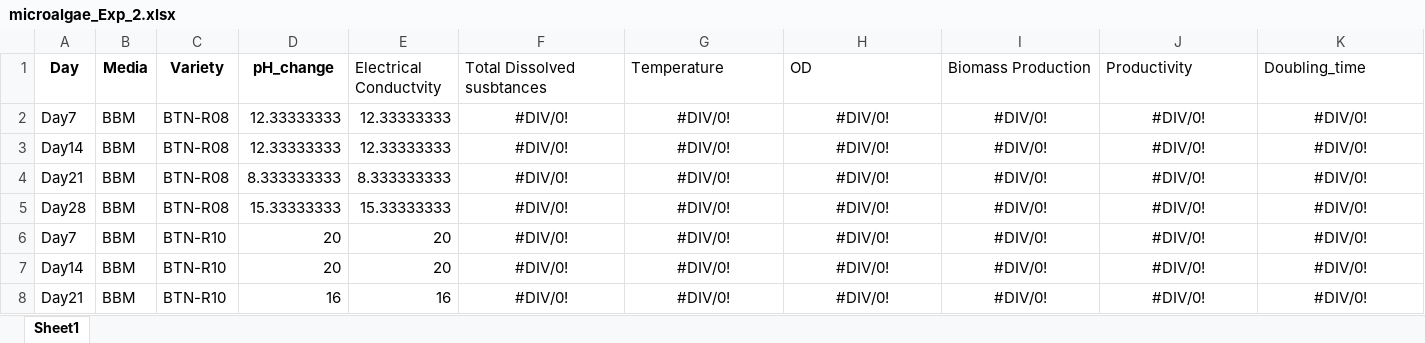
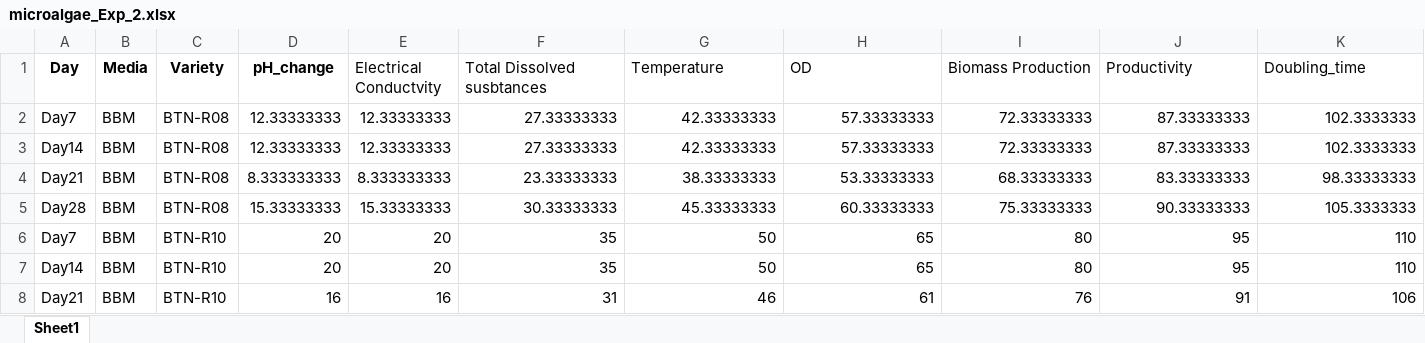
Before and after one commit to MuhammadRehanKhalid/Data_Science_AI, an Excel workbook: Algae_thesis_HR Data/microalgae_Exp_2.xlsx, sheet Sheet1, drawn as a sheet; only a part is shown; values as stored, in another font and other column widths than the file's, no borders; the diff covers the shown part only; the diff names each change by its address in the sheet, - before the commit and + after, or states it on an @@ line.

Commit message:
New Data

```diff
--- a/Algae_thesis_HR Data/microalgae_Exp_2.xlsx (sheet Sheet1)
+++ b/Algae_thesis_HR Data/microalgae_Exp_2.xlsx (sheet Sheet1)
-F2:F3 (Total Dissolved susbtances): #DIV/0!
+F2:F3 (Total Dissolved susbtances): 27.33333333
-F2:K8 alignment: center
+F2:K8 alignment: right
-G2:G3 (Temperature): #DIV/0!
+G2:G3 (Temperature): 42.33333333
-H2:H3 (OD): #DIV/0!
+H2:H3 (OD): 57.33333333
-I2:I3 (Biomass Production): #DIV/0!
+I2:I3 (Biomass Production): 72.33333333
-J2:J3 (Productivity): #DIV/0!
+J2:J3 (Productivity): 87.33333333
-K2:K3 (Doubling_time): #DIV/0!
+K2:K3 (Doubling_time): 102.3333333
-F4 (Total Dissolved susbtances): #DIV/0!
+F4 (Total Dissolved susbtances): 23.33333333
-G4 (Temperature): #DIV/0!
+G4 (Temperature): 38.33333333
-H4 (OD): #DIV/0!
+H4 (OD): 53.33333333
-I4 (Biomass Production): #DIV/0!
+I4 (Biomass Production): 68.33333333
-J4 (Productivity): #DIV/0!
+J4 (Productivity): 83.33333333
-K4 (Doubling_time): #DIV/0!
+K4 (Doubling_time): 98.33333333
-F5 (Total Dissolved susbtances): #DIV/0!
+F5 (Total Dissolved susbtances): 30.33333333
-G5 (Temperature): #DIV/0!
+G5 (Temperature): 45.33333333
-H5 (OD): #DIV/0!
+H5 (OD): 60.33333333
-I5 (Biomass Production): #DIV/0!
+I5 (Biomass Production): 75.33333333
-J5 (Productivity): #DIV/0!
+J5 (Productivity): 90.33333333
-K5 (Doubling_time): #DIV/0!
+K5 (Doubling_time): 105.3333333
-F6:F7 (Total Dissolved susbtances): #DIV/0!
+F6:F7 (Total Dissolved susbtances): 35
-G6:G7 (Temperature): #DIV/0!
+G6:G7 (Temperature): 50
-H6:H7 (OD): #DIV/0!
+H6:H7 (OD): 65
-I6:I7 (Biomass Production): #DIV/0!
+I6:I7 (Biomass Production): 80
-J6:J7 (Productivity): #DIV/0!
+J6:J7 (Productivity): 95
-K6:K7 (Doubling_time): #DIV/0!
+K6:K7 (Doubling_time): 110
-F8 (Total Dissolved susbtances): #DIV/0!
+F8 (Total Dissolved susbtances): 31
-G8 (Temperature): #DIV/0!
+G8 (Temperature): 46
-H8 (OD): #DIV/0!
+H8 (OD): 61
-I8 (Biomass Production): #DIV/0!
+I8 (Biomass Production): 76
-J8 (Productivity): #DIV/0!
+J8 (Productivity): 91
-K8 (Doubling_time): #DIV/0!
+K8 (Doubling_time): 106
```
Also changed, not shown: 150 edited cells and cell formats elsewhere in this sheet, 1 other file.
